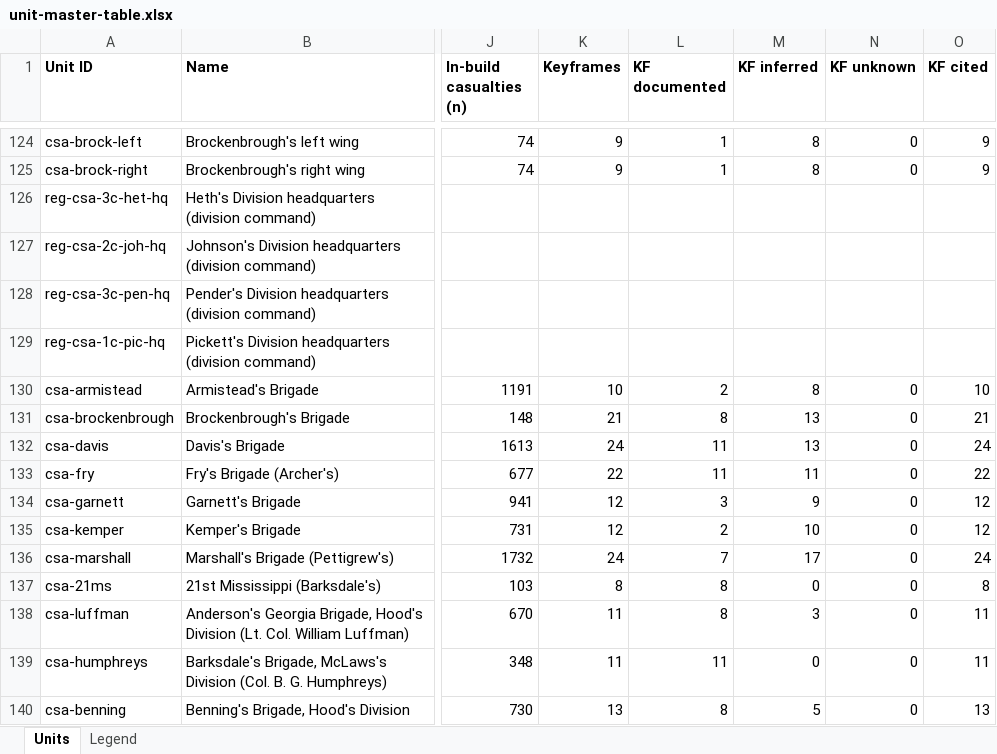
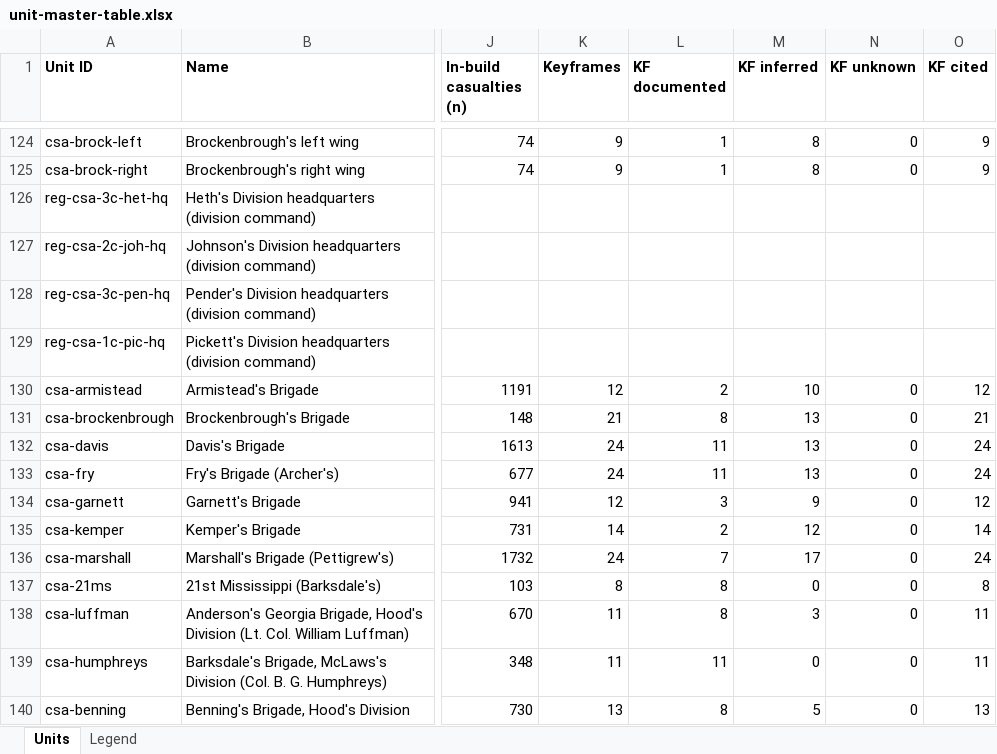
Before and after one commit to wam94/battle-atlas, an Excel workbook: docs/reconstruction/audit/unit-master-table.xlsx, sheet Units, drawn as a sheet; only a part is shown, gaps mark what is left out; values as stored, in another font and other column widths than the file's, no borders; the diff covers the shown part only; the diff names each change by its address in the sheet, - before the commit and + after, or states it on an @@ line.

```diff
--- a/docs/reconstruction/audit/unit-master-table.xlsx (sheet Units)
+++ b/docs/reconstruction/audit/unit-master-table.xlsx (sheet Units)
-K130 (Keyframes): 10
+K130 (Keyframes): 12
-M130 (KF inferred): 8
+M130 (KF inferred): 10
-O130 (KF cited): 10
+O130 (KF cited): 12
-K133 (Keyframes): 22
+K133 (Keyframes): 24
-M133 (KF inferred): 11
+M133 (KF inferred): 13
-O133 (KF cited): 22
+O133 (KF cited): 24
-K135 (Keyframes): 12
+K135 (Keyframes): 14
-M135 (KF inferred): 10
+M135 (KF inferred): 12
-O135 (KF cited): 12
+O135 (KF cited): 14
```
Also changed, not shown: 45 edited cells elsewhere in this sheet, 4 other files.
